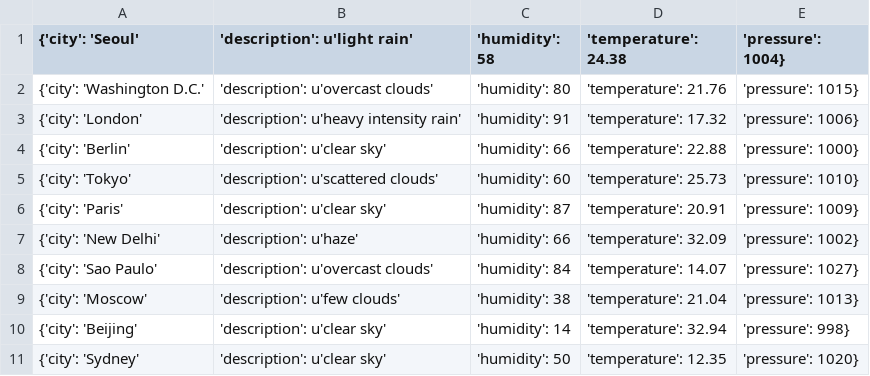
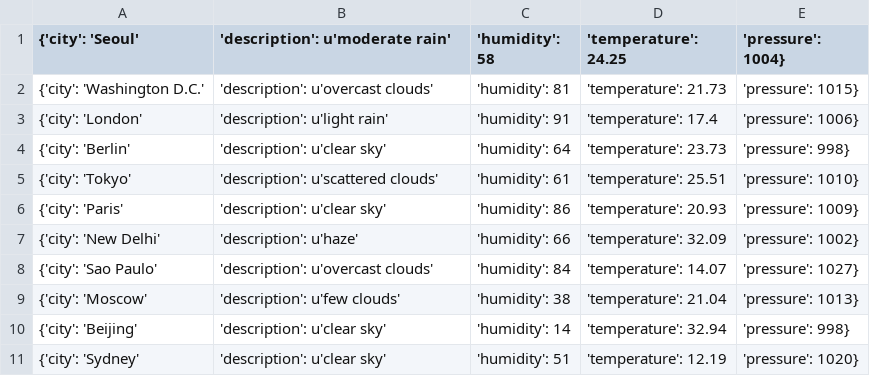
Before and after one commit to Alfie1996/Mega.github.io, a CSV file: Weather_List.csv, drawn as a sheet.

Commit message:
Auto commit at 2023-06-20 07:10:01.198235

```diff
--- a/Weather_List.csv
+++ b/Weather_List.csv
@@ -1,7 +1,7 @@
-{'city': 'Seoul', 'description': u'light rain', 'humidity': 58, 'temperature': 24.38, 'pressure': 1004}
-{'city': 'Washington D.C.', 'description': u'overcast clouds', 'humidity': 80, 'temperature': 21.76, 'pressure': 1015}
-{'city': 'London', 'description': u'heavy intensity rain', 'humidity': 91, 'temperature': 17.32, 'pressure': 1006}
-{'city': 'Berlin', 'description': u'clear sky', 'humidity': 66, 'temperature': 22.88, 'pressure': 1000}
-{'city': 'Tokyo', 'description': u'scattered clouds', 'humidity': 60, 'temperature': 25.73, 'pressure': 1010}
-{'city': 'Paris', 'description': u'clear sky', 'humidity': 87, 'temperature': 20.91, 'pressure': 1009}
+{'city': 'Seoul', 'description': u'moderate rain', 'humidity': 58, 'temperature': 24.25, 'pressure': 1004}
+{'city': 'Washington D.C.', 'description': u'overcast clouds', 'humidity': 81, 'temperature': 21.73, 'pressure': 1015}
+{'city': 'London', 'description': u'light rain', 'humidity': 91, 'temperature': 17.4, 'pressure': 1006}
+{'city': 'Berlin', 'description': u'clear sky', 'humidity': 64, 'temperature': 23.73, 'pressure': 998}
+{'city': 'Tokyo', 'description': u'scattered clouds', 'humidity': 61, 'temperature': 25.51, 'pressure': 1010}
+{'city': 'Paris', 'description': u'clear sky', 'humidity': 86, 'temperature': 20.93, 'pressure': 1009}
 {'city': 'New Delhi', 'description': u'haze', 'humidity': 66, 'temperature': 32.09, 'pressure': 1002}
@@ -10,2 +10,2 @@
 {'city': 'Beijing', 'description': u'clear sky', 'humidity': 14, 'temperature': 32.94, 'pressure': 998}
-{'city': 'Sydney', 'description': u'clear sky', 'humidity': 50, 'temperature': 12.35, 'pressure': 1020}
+{'city': 'Sydney', 'description': u'clear sky', 'humidity': 51, 'temperature': 12.19, 'pressure': 1020}
```
